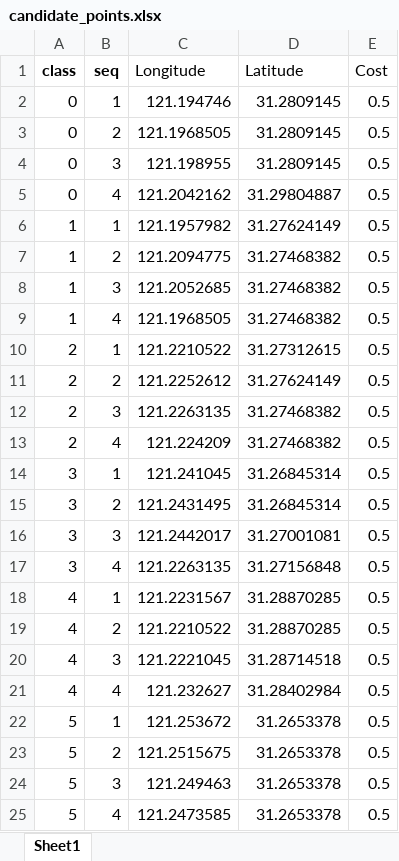
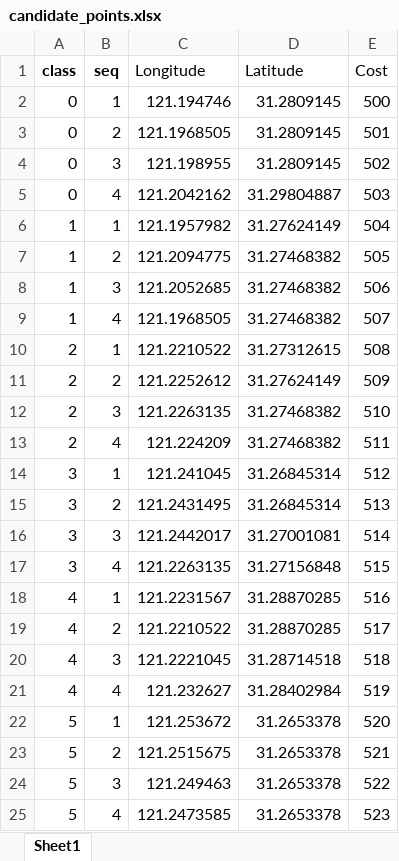
Before and after one commit to Github-s1mple/part3CG, an Excel workbook: candidate_points.xlsx, sheet Sheet1, drawn as a sheet; values as stored, in another font and other column widths than the file's, no borders; the diff names each change by its address in the sheet, - before the commit and + after, or states it on an @@ line.

```diff
--- a/candidate_points.xlsx (sheet Sheet1)
+++ b/candidate_points.xlsx (sheet Sheet1)
-E2 (Cost): 0.5
+E2 (Cost): 500
-E3 (Cost): 0.5
+E3 (Cost): 501
-E4 (Cost): 0.5
+E4 (Cost): 502
-E5 (Cost): 0.5
+E5 (Cost): 503
-E6 (Cost): 0.5
+E6 (Cost): 504
-E7 (Cost): 0.5
+E7 (Cost): 505
-E8 (Cost): 0.5
+E8 (Cost): 506
-E9 (Cost): 0.5
+E9 (Cost): 507
-E10 (Cost): 0.5
+E10 (Cost): 508
-E11 (Cost): 0.5
+E11 (Cost): 509
-E12 (Cost): 0.5
+E12 (Cost): 510
-E13 (Cost): 0.5
+E13 (Cost): 511
-E14 (Cost): 0.5
+E14 (Cost): 512
-E15 (Cost): 0.5
+E15 (Cost): 513
-E16 (Cost): 0.5
+E16 (Cost): 514
-E17 (Cost): 0.5
+E17 (Cost): 515
-E18 (Cost): 0.5
+E18 (Cost): 516
-E19 (Cost): 0.5
+E19 (Cost): 517
-E20 (Cost): 0.5
+E20 (Cost): 518
-E21 (Cost): 0.5
+E21 (Cost): 519
-E22 (Cost): 0.5
+E22 (Cost): 520
-E23 (Cost): 0.5
+E23 (Cost): 521
-E24 (Cost): 0.5
+E24 (Cost): 522
-E25 (Cost): 0.5
+E25 (Cost): 523
```
Also changed, not shown: 77 other files.
